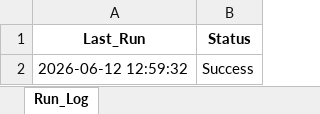
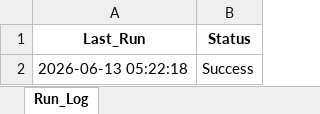
Before and after one commit to Sht26/project, an Excel workbook: database/scraped_market_data.xlsx, sheet Run_Log, drawn as a sheet; values as stored, in another font and other column widths than the file's, no borders; the diff names each change by its address in the sheet, - before the commit and + after, or states it on an @@ line.

```diff
--- a/database/scraped_market_data.xlsx (sheet Run_Log)
+++ b/database/scraped_market_data.xlsx (sheet Run_Log)
-A2 (Last_Run): 2026-06-12 12:59:32
+A2 (Last_Run): 2026-06-13 05:22:18
```
